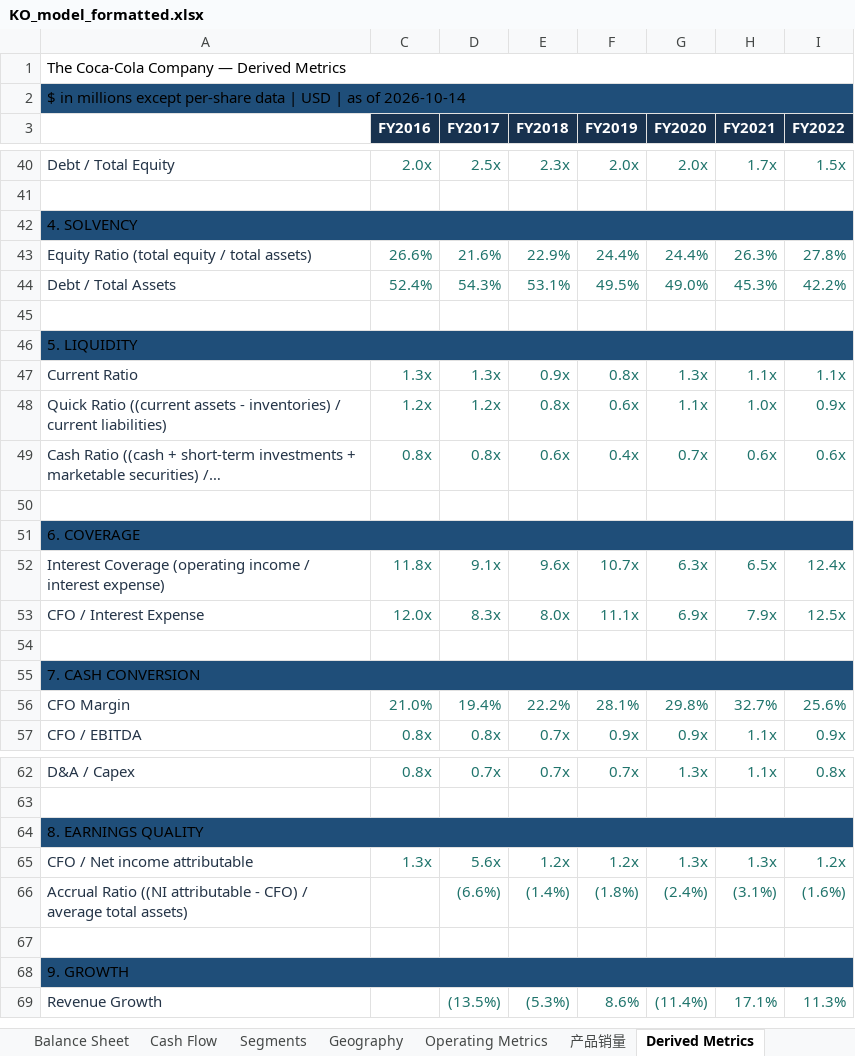
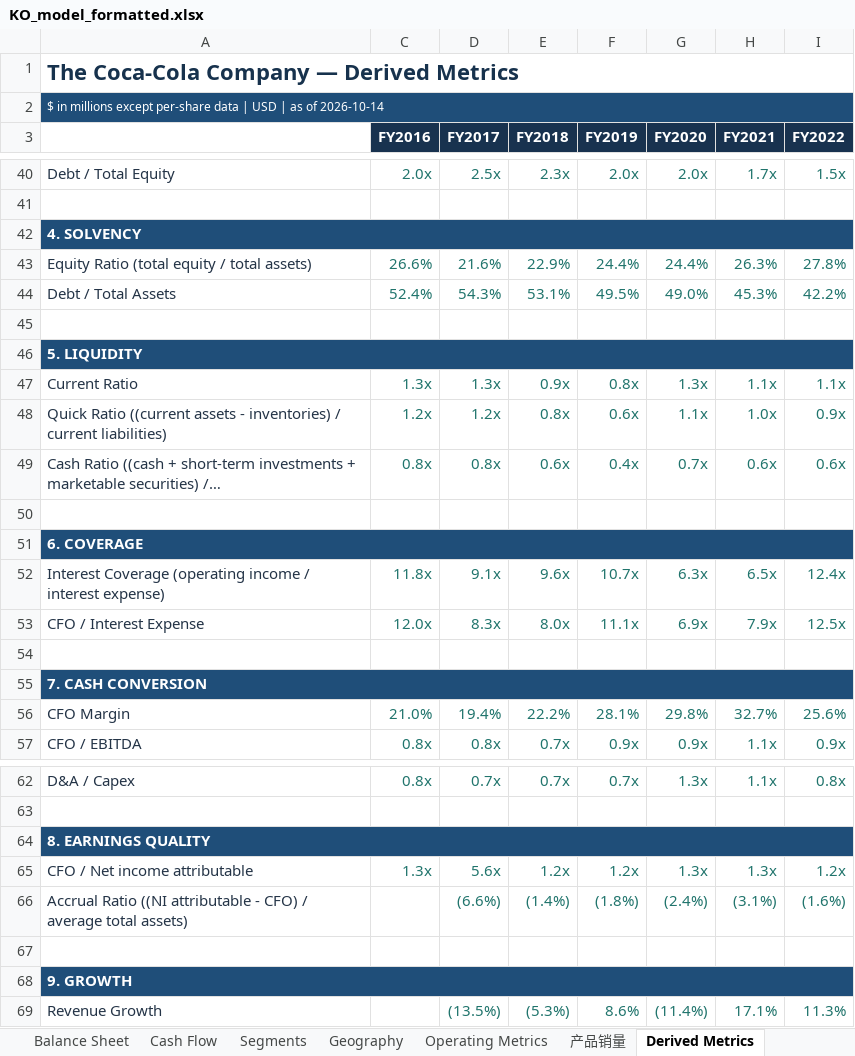
Before and after one commit to InvestAgentHost/AI-Invest-Workspace, an Excel workbook: research/companies/US/KO-coca-cola/outputs/company-research-to-excel-reviewed-20261014/KO_model_formatted.xlsx, sheet Derived Metrics, drawn as a sheet; only a part is shown, gaps mark what is left out; values as stored, in another font and other column widths than the file's, no borders; the diff covers the shown part only; the diff names each change by its address in the sheet, - before the commit and + after, or states it on an @@ line.

```diff
--- a/research/companies/US/KO-coca-cola/outputs/company-research-to-excel-reviewed-20261014/KO_model_formatted.xlsx (sheet Derived Metrics)
+++ b/research/companies/US/KO-coca-cola/outputs/company-research-to-excel-reviewed-20261014/KO_model_formatted.xlsx (sheet Derived Metrics)
@@ A1 bold: off → on, text colour: black → #17324D, text size: larger @@
-A2 text colour: black
+A2 text colour: #FFFFFF, text size: smaller
@@ A42 bold: off → on, text colour: black → #FFFFFF @@
@@ A46 bold: off → on, text colour: black → #FFFFFF @@
@@ A51 bold: off → on, text colour: black → #FFFFFF @@
@@ A55 bold: off → on, text colour: black → #FFFFFF @@
@@ A64 bold: off → on, text colour: black → #FFFFFF @@
@@ A68 bold: off → on, text colour: black → #FFFFFF @@
```
Also changed, not shown: cell formats elsewhere in this sheet, sheet Sources, sheet Operating Metrics, sheet Valuation, sheet Cover, sheet Note Schedules, sheet Balance Sheet, 5 more sheets, other sheet tabs, formulas that keep their value, hidden cells, 59 other files.
